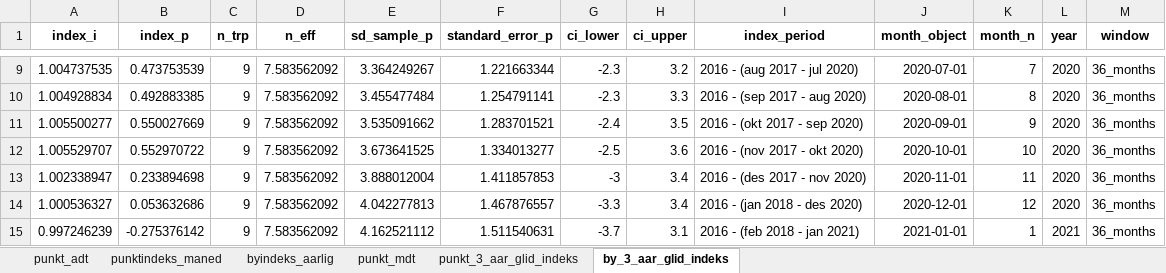
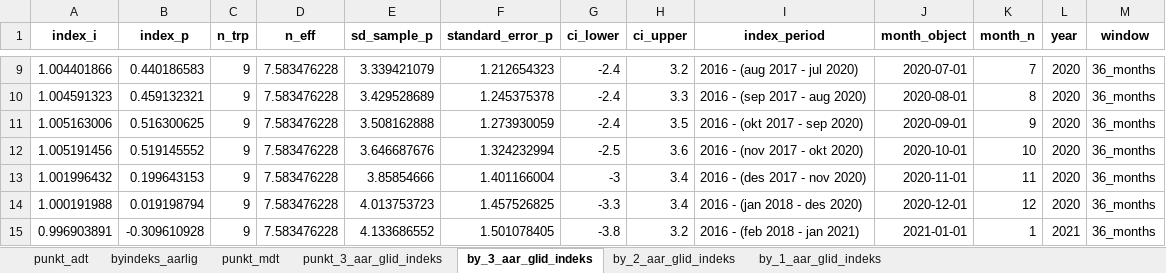
Before and after one commit to snohan/byindeks, an Excel workbook: data_indexpoints_tidy/tallmateriale_1952.xlsx, sheet by_3_aar_glid_indeks, drawn as a sheet; only a part is shown, gaps mark what is left out; values as stored, in another font and other column widths than the file's, no borders; removed rows and columns are numbered as before the commit, all else as after; the diff covers the shown part only; the diff names each change by its address in the sheet, - before the commit and + after, or states it on an @@ line.

Commit message:
City index Buskerudbyen 2023-10.

```diff
--- a/data_indexpoints_tidy/tallmateriale_1952.xlsx (sheet by_3_aar_glid_indeks)
+++ b/data_indexpoints_tidy/tallmateriale_1952.xlsx (sheet by_3_aar_glid_indeks)
-sheet tab: punktindeks_maned
+sheet tab: by_2_aar_glid_indeks
+sheet tab: by_1_aar_glid_indeks
-A9 (index_i): 1.004737535
+A9 (index_i): 1.004401866
-B9 (index_p): 0.473753539
+B9 (index_p): 0.440186583
-D9:D14 (n_eff): 7.583562092
+D9:D14 (n_eff): 7.583476228
-E9 (sd_sample_p): 3.364249267
+E9 (sd_sample_p): 3.339421079
-F9 (standard_error_p): 1.221663344
+F9 (standard_error_p): 1.212654323
-G9:G10 (ci_lower): -2.3
+G9:G10 (ci_lower): -2.4
-A10 (index_i): 1.004928834
+A10 (index_i): 1.004591323
-B10 (index_p): 0.492883385
+B10 (index_p): 0.459132321
-E10 (sd_sample_p): 3.455477484
+E10 (sd_sample_p): 3.429528689
-F10 (standard_error_p): 1.254791141
+F10 (standard_error_p): 1.245375378
-A11 (index_i): 1.005500277
+A11 (index_i): 1.005163006
-B11 (index_p): 0.550027669
+B11 (index_p): 0.516300625
-E11 (sd_sample_p): 3.535091662
+E11 (sd_sample_p): 3.508162888
-F11 (standard_error_p): 1.283701521
+F11 (standard_error_p): 1.273930059
-A12 (index_i): 1.005529707
+A12 (index_i): 1.005191456
-B12 (index_p): 0.552970722
+B12 (index_p): 0.519145552
-E12 (sd_sample_p): 3.673641525
+E12 (sd_sample_p): 3.646687676
-F12 (standard_error_p): 1.334013277
+F12 (standard_error_p): 1.324232994
-A13 (index_i): 1.002338947
+A13 (index_i): 1.001996432
-B13 (index_p): 0.233894698
+B13 (index_p): 0.199643153
-E13 (sd_sample_p): 3.888012004
+E13 (sd_sample_p): 3.85854666
-F13 (standard_error_p): 1.411857853
+F13 (standard_error_p): 1.401166004
-A14 (index_i): 1.000536327
+A14 (index_i): 1.000191988
-B14 (index_p): 0.053632686
+B14 (index_p): 0.019198794
-E14 (sd_sample_p): 4.042277813
+E14 (sd_sample_p): 4.013753723
-F14 (standard_error_p): 1.467876557
+F14 (standard_error_p): 1.457526825
-row 15: 0.997246239 | -0.275376142 | 9 | 7.583562092 | 4.162521112 | 1.511540631 | -3.7 | 3.1 | 2016 - (feb 2018 - jan 2021) | 2021-01-01 | 1 | 2021 | 36_months
+row 15: 0.996903891 | -0.309610928 | 9 | 7.583476228 | 4.133686552 | 1.501078405 | -3.8 | 3.2 | 2016 - (feb 2018 - jan 2021) | 2021-01-01 | 1 | 2021 | 36_months
```
Also changed, not shown: 7 added rows, 5 removed rows and 184 edited cells elsewhere in this sheet, sheet punkt_mdt, sheet punkt_3_aar_glid_indeks, sheet byindeks_aarlig, sheet punkt_adt, 2 other files.
